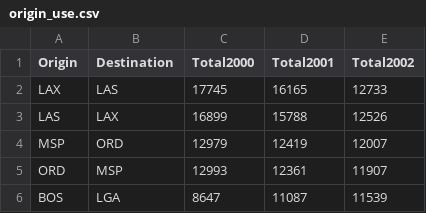
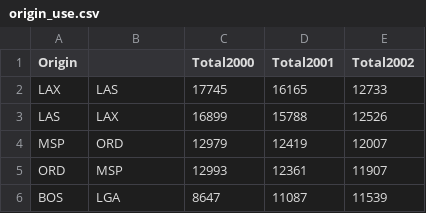
Before and after one commit to RuthLechuga/flights-analysis, a CSV file: results/origin_use.csv, drawn as a sheet; only a part is shown.

```diff
--- a/results/origin_use.csv
+++ b/results/origin_use.csv
@@ -1,2 +1,2 @@
-"Origin","Destination","Total2000","Total2001","Total2002"
+"Origin","  ","Total2000","Total2001","Total2002"
 LAX,LAS,17745,16165,12733
```
Also changed, not shown: 2 other files.
